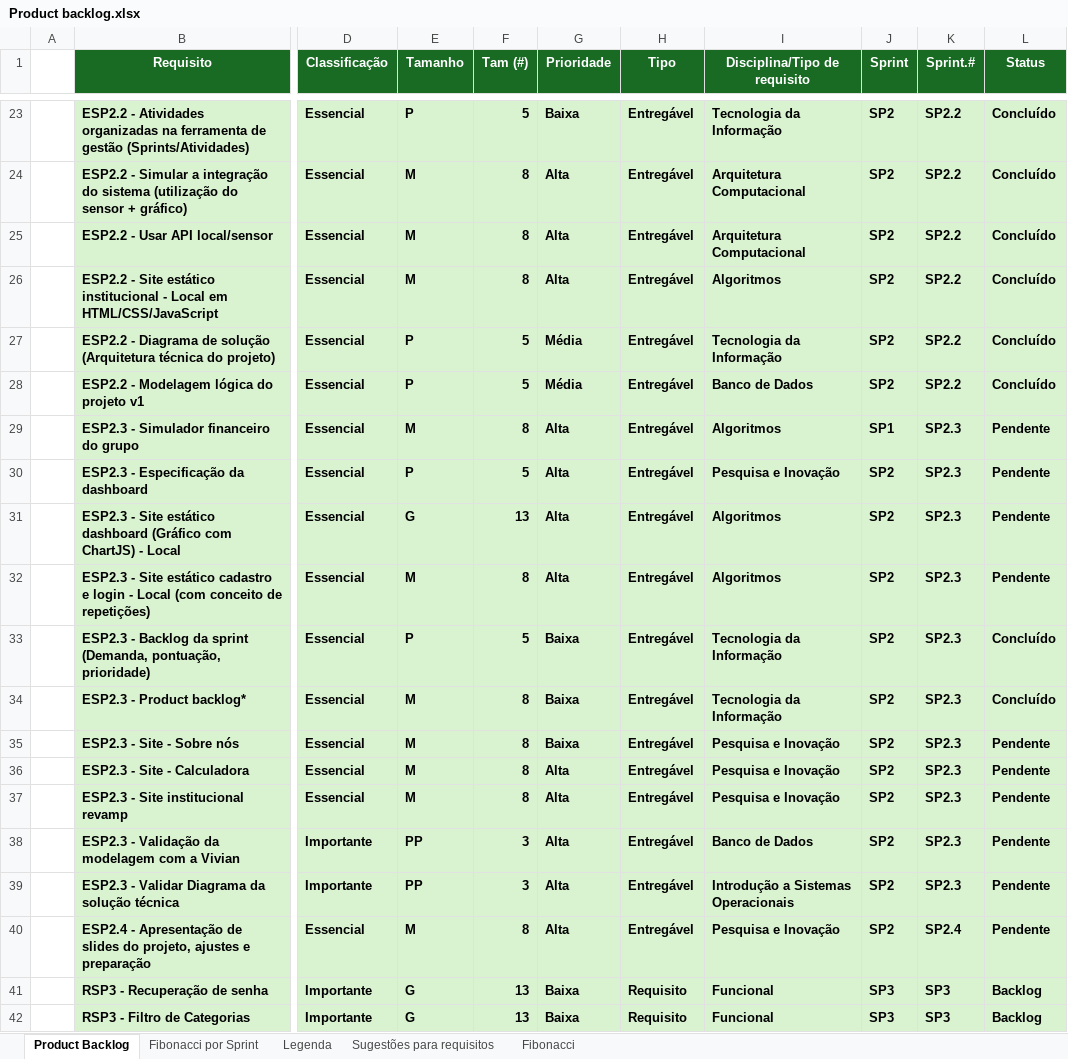
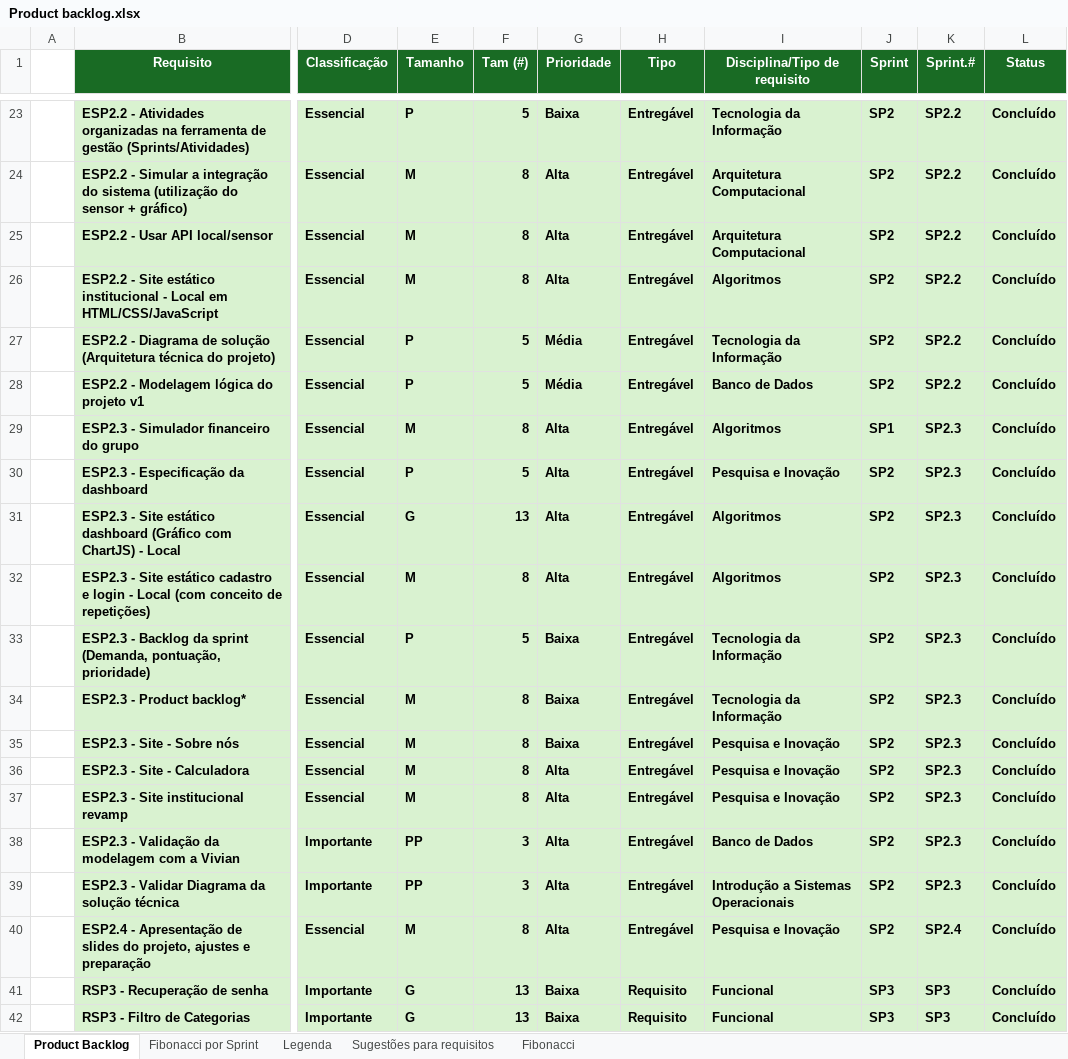
Before and after one commit to Daniel-Costa-Avelino/HerpSafe-Sprint-2, an Excel workbook: Backlog HerpSafe/Product backlog.xlsx, sheet Product Backlog, drawn as a sheet; only a part is shown, gaps mark what is left out; values as stored, in another font and other column widths than the file's, no borders; conditional formats not drawn; the diff covers the shown part only; the diff names each change by its address in the sheet, - before the commit and + after, or states it on an @@ line.

Commit message:
Docs: Atualização das atividade do Backlog final

```diff
--- a/Backlog HerpSafe/Product backlog.xlsx (sheet Product Backlog)
+++ b/Backlog HerpSafe/Product backlog.xlsx (sheet Product Backlog)
-L29:L32 (Status): Pendente
+L29:L32 (Status): Concluído
-L35:L40 (Status): Pendente
+L35:L40 (Status): Concluído
-L41:L42 (Status): Backlog
+L41:L42 (Status): Concluído
```
Also changed, not shown: 13 edited cells elsewhere in this sheet.
